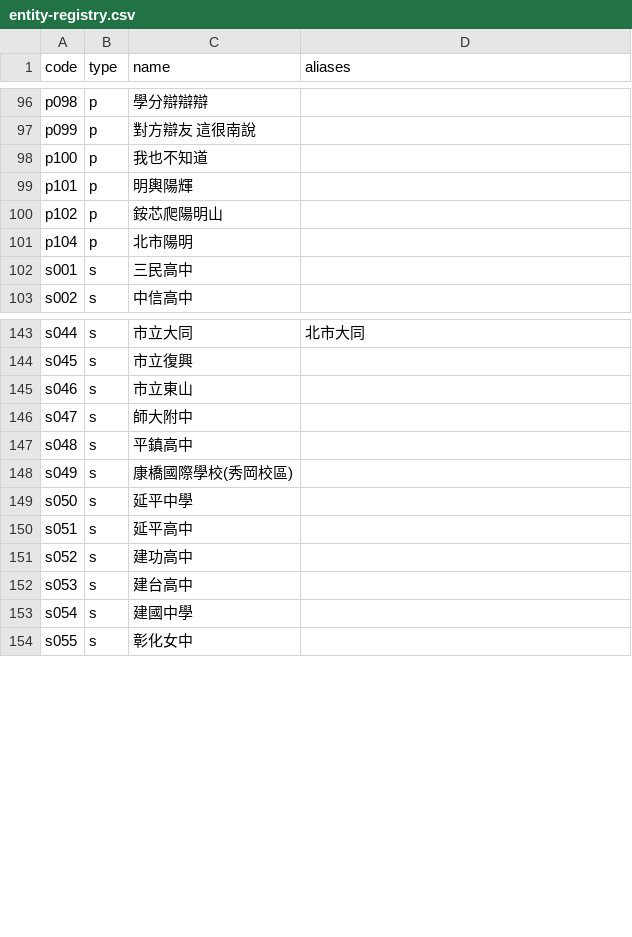
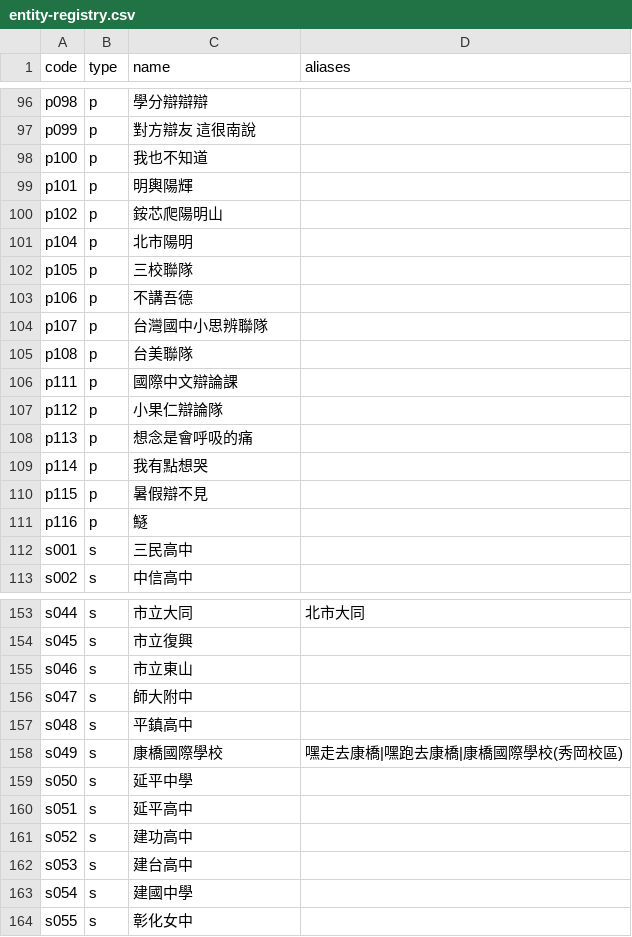
Before and after one commit to macrokernel3000/opendebate, a CSV file: data/entity-registry.csv, drawn as a sheet; only a part is shown, gaps mark what is left out.

```diff
--- a/data/entity-registry.csv
+++ b/data/entity-registry.csv
@@ -101,2 +101,12 @@ p102,p,銨芯爬陽明山,
 p104,p,北市陽明,
+p105,p,三校聯隊,
+p106,p,不講吾德,
+p107,p,台灣國中小思辨聯隊,
+p108,p,台美聯隊,
+p111,p,國際中文辯論課,
+p112,p,小果仁辯論隊,
+p113,p,想念是會呼吸的痛,
+p114,p,我有點想哭,
+p115,p,暑假辯不見,
+p116,p,鱁,
 s001,s,三民高中,
@@ -147,3 +157,3 @@ s047,s,師大附中,
 s048,s,平鎮高中,
-s049,s,康橋國際學校(秀岡校區),
+s049,s,康橋國際學校,嘿走去康橋|嘿跑去康橋|康橋國際學校(秀岡校區)
 s050,s,延平中學,
```
Also changed, not shown: 5 other files.
